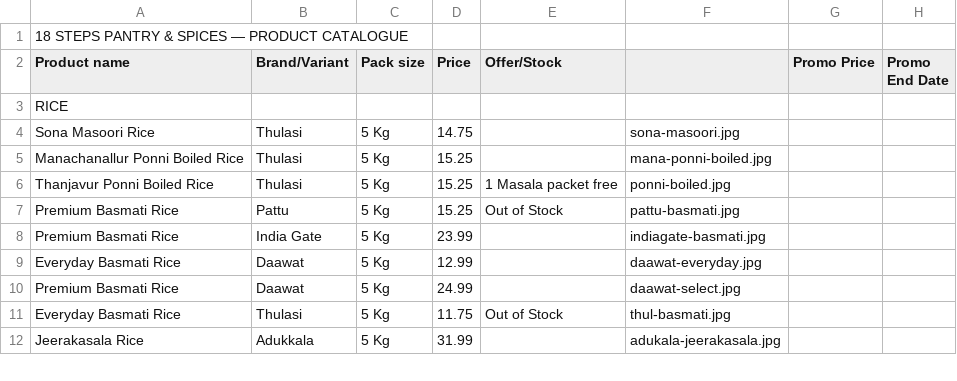
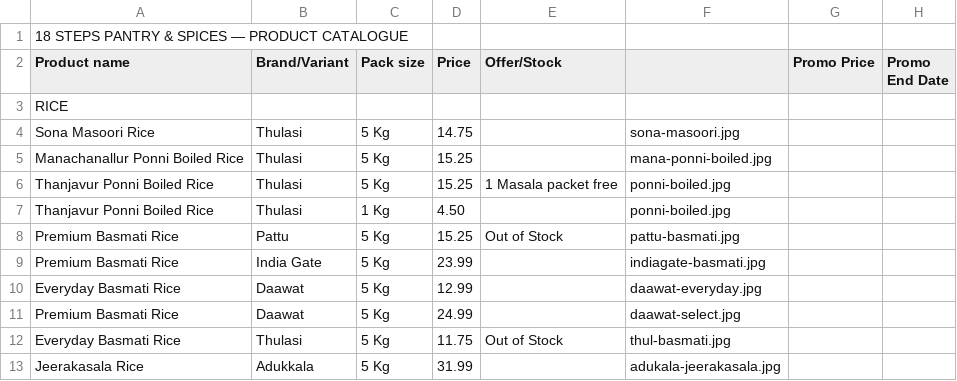
Before and after one commit to 18stepspantry/catalogue, a CSV file: products.csv, drawn as a sheet; only a part is shown.

Commit message:
Update products.csv

```diff
--- a/products.csv
+++ b/products.csv
@@ -6,2 +6,3 @@ Manachanallur Ponni Boiled Rice,Thulasi,5 Kg,15.25,,mana-ponni-boiled.jpg,,
 Thanjavur Ponni Boiled Rice,Thulasi,5 Kg,15.25,1 Masala packet free,ponni-boiled.jpg,,
+Thanjavur Ponni Boiled Rice,Thulasi,1 Kg,4.50,,ponni-boiled.jpg,,
 Premium Basmati Rice,Pattu,5 Kg,15.25,Out of Stock,pattu-basmati.jpg,,
```
